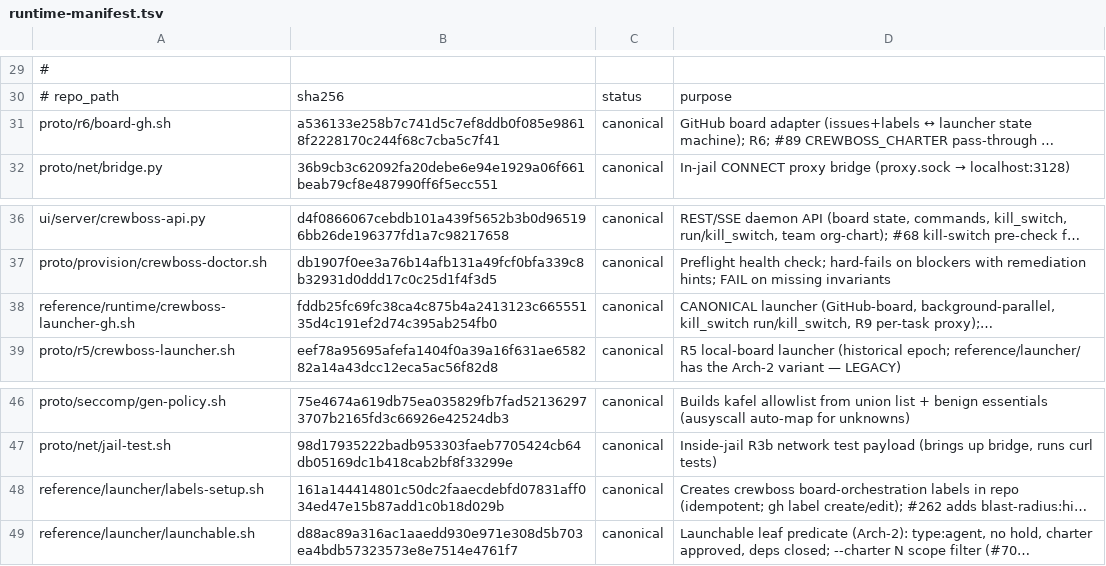
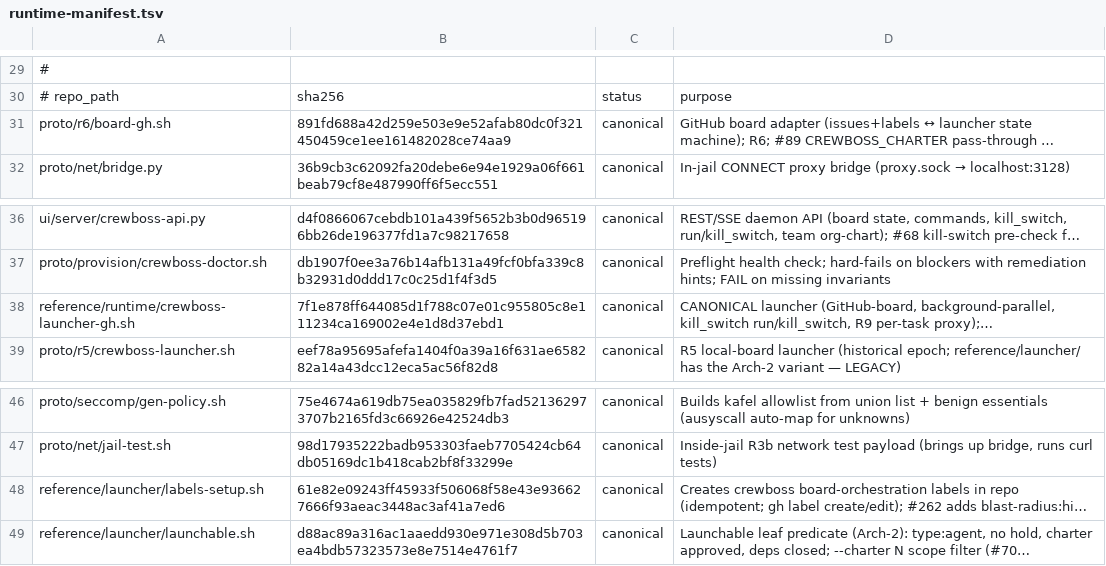
Before and after one commit to ruslan-shaydullin/crewboss, a TSV file: reference/runtime-manifest.tsv, drawn as a sheet; only a part is shown, gaps mark what is left out; long unchanged cells end in …; the diff names each change by its address in the sheet, - before the commit and + after, or states it on an @@ line.

Commit message:
chore(manifest): regen sha-lock at charter-#612 finale

```diff
--- a/reference/runtime-manifest.tsv
+++ b/reference/runtime-manifest.tsv
-B31: a536133e258b7c741d5c7ef8ddb0f085e98618f2228170c244f68c7cba5c7f41
+B31: 891fd688a42d259e503e9e52afab80dc0f321450459ce1ee161482028ce74aa9
-B38: fddb25fc69fc38ca4c875b4a2413123c66555135d4c191ef2d74c395ab254fb0
+B38: 7f1e878ff644085d1f788c07e01c955805c8e111234ca169002e4e1d8d37ebd1
-B48: 161a144414801c50dc2faaecdebfd07831aff034ed47e15b87add1c0b18d029b
+B48: 61e82e09243ff45933f506068f58e43e936627666f93aeac3448ac3af41a7ed6
```
